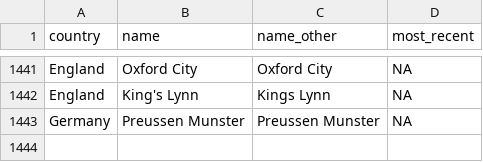
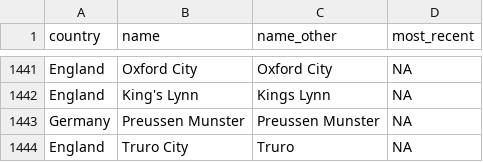
Before and after one commit to jalapic/engsoccerdata, a CSV file: data-raw/teamnames.csv, drawn as a sheet; only a part is shown, gaps mark what is left out; the diff names each change by its address in the sheet, - before the commit and + after, or states it on an @@ line.

Commit message:
check england5_current()

```diff
--- a/data-raw/teamnames.csv
+++ b/data-raw/teamnames.csv
+row 1444: England | Truro City | Truro | NA
```
Also changed, not shown: 3 other files.
